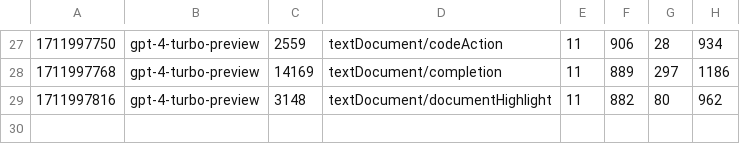
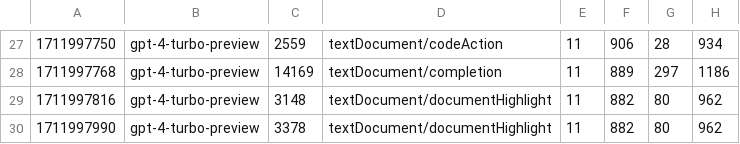
Before and after one commit to harcomaase/lsp-gpt, a CSV file: invocations.csv, drawn as a sheet; only a part is shown, gaps mark what is left out; the diff names each change by its address in the sheet, - before the commit and + after, or states it on an @@ line.

```diff
--- a/invocations.csv
+++ b/invocations.csv
+row 30: 1711997990 | gpt-4-turbo-preview | 3378 | textDocument/documentHighlight | 11 | 882 | 80 | 962
```
Also changed, not shown: 4 other files.
